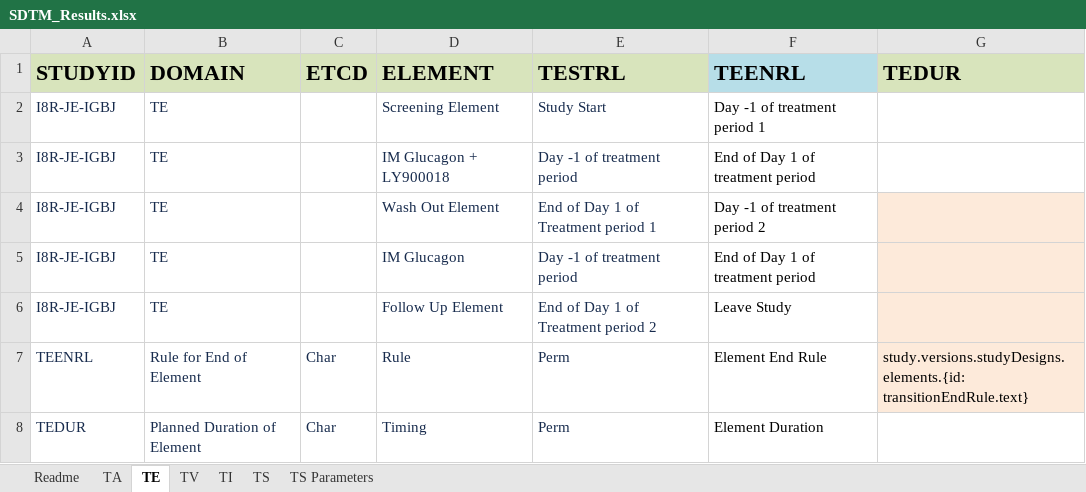
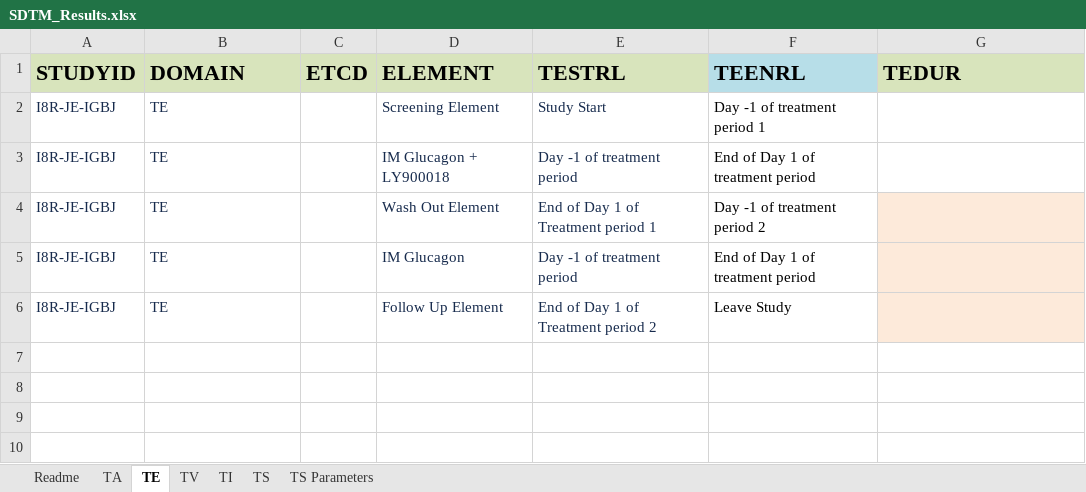
Before and after one commit to ClinLine/USDM_SDTM_mapper, an Excel workbook: Output/SDTM_Results.xlsx, sheet TE, drawn as a sheet; values as stored, in another font and other column widths than the file's, no borders; the diff names each change by its address in the sheet, - before the commit and + after, or states it on an @@ line.

```diff
--- a/Output/SDTM_Results.xlsx (sheet TE)
+++ b/Output/SDTM_Results.xlsx (sheet TE)
-row 7: TEENRL | Rule for End of Element | Char | Rule | Perm | Element End Rule | study.versions.studyDesigns.elements.{id: transitionEndRule.text}
-row 8: TEDUR | Planned Duration of Element | Char | Timing | Perm | Element Duration
```
Also changed, not shown: 1 other file.
